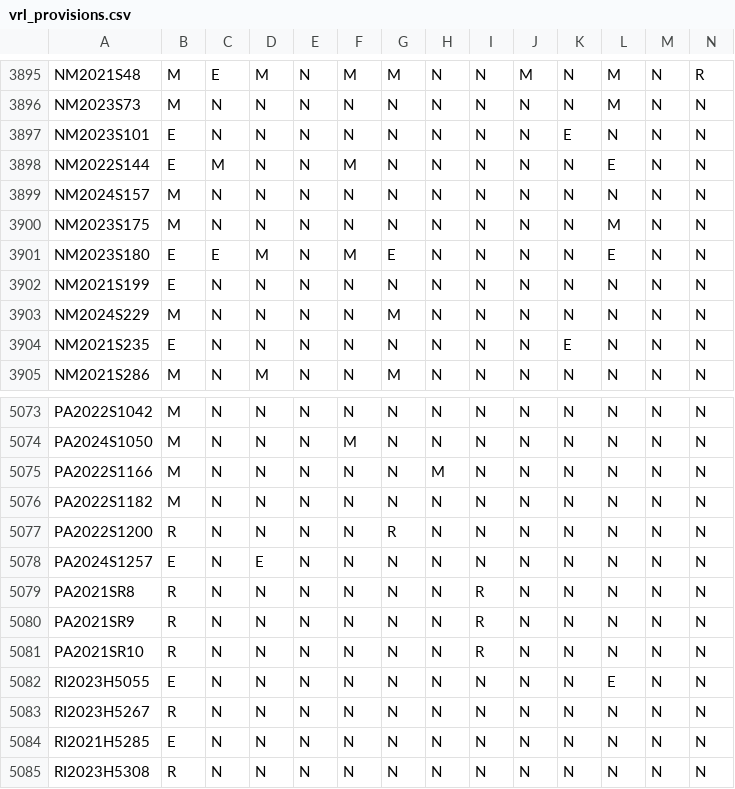
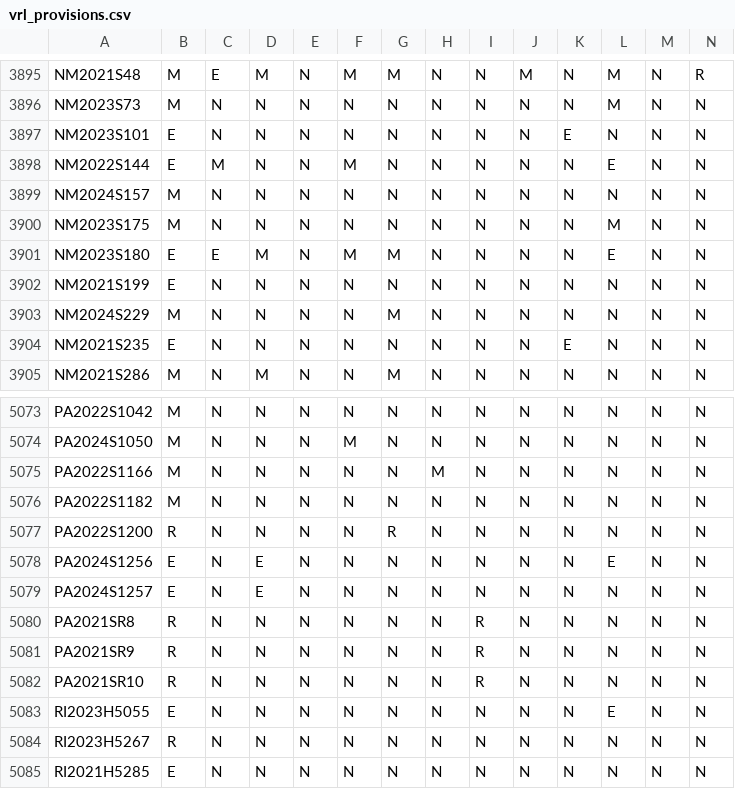
Before and after one commit to jloffredo2/state-elect-law-db, a CSV file: output/vrl_provisions.csv, drawn as a sheet; only a part is shown, gaps mark what is left out; the shorter side is filled out with more unchanged rows; rows hold the shown columns only; the diff names each change by its address in the sheet, - before the commit and + after, or states it on an @@ line.

```diff
--- a/output/vrl_provisions.csv
+++ b/output/vrl_provisions.csv
-G3901: E
+G3901: M
+row 5078: PA2024S1256 | E | N | E | N | N | N | N | N | N | N | E | N | N
```
Also changed, not shown: 4 other files.
